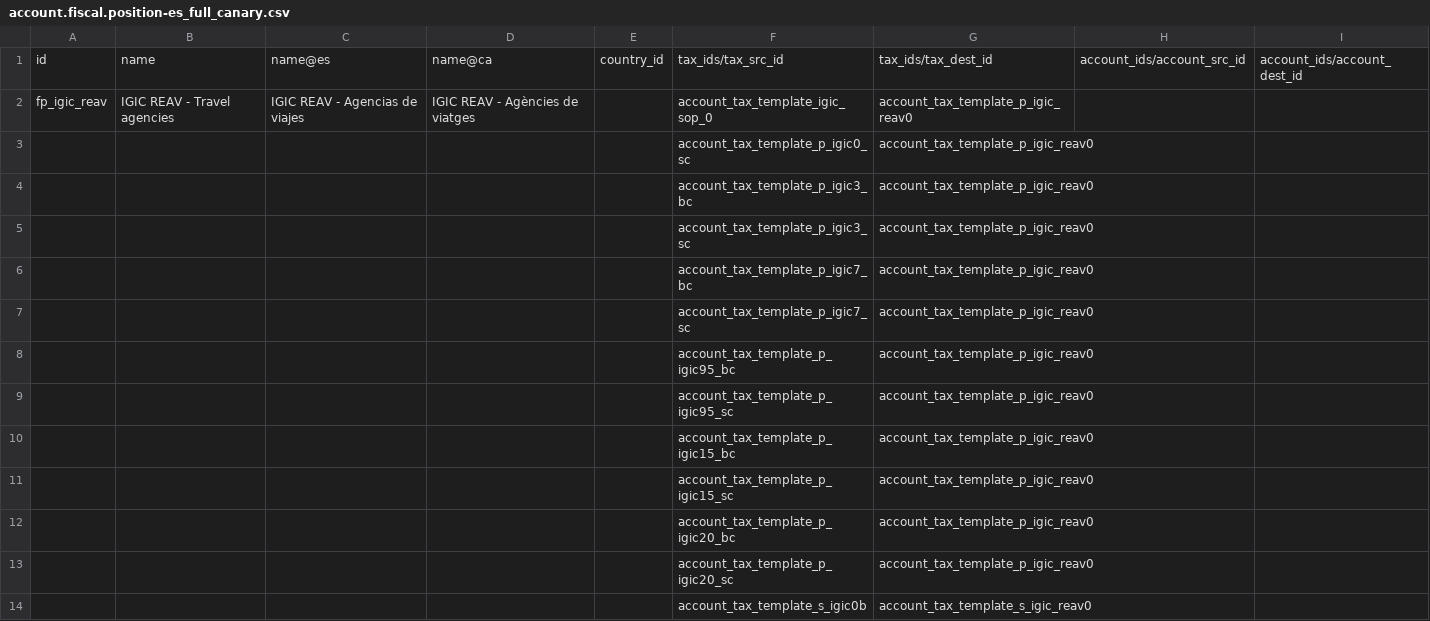
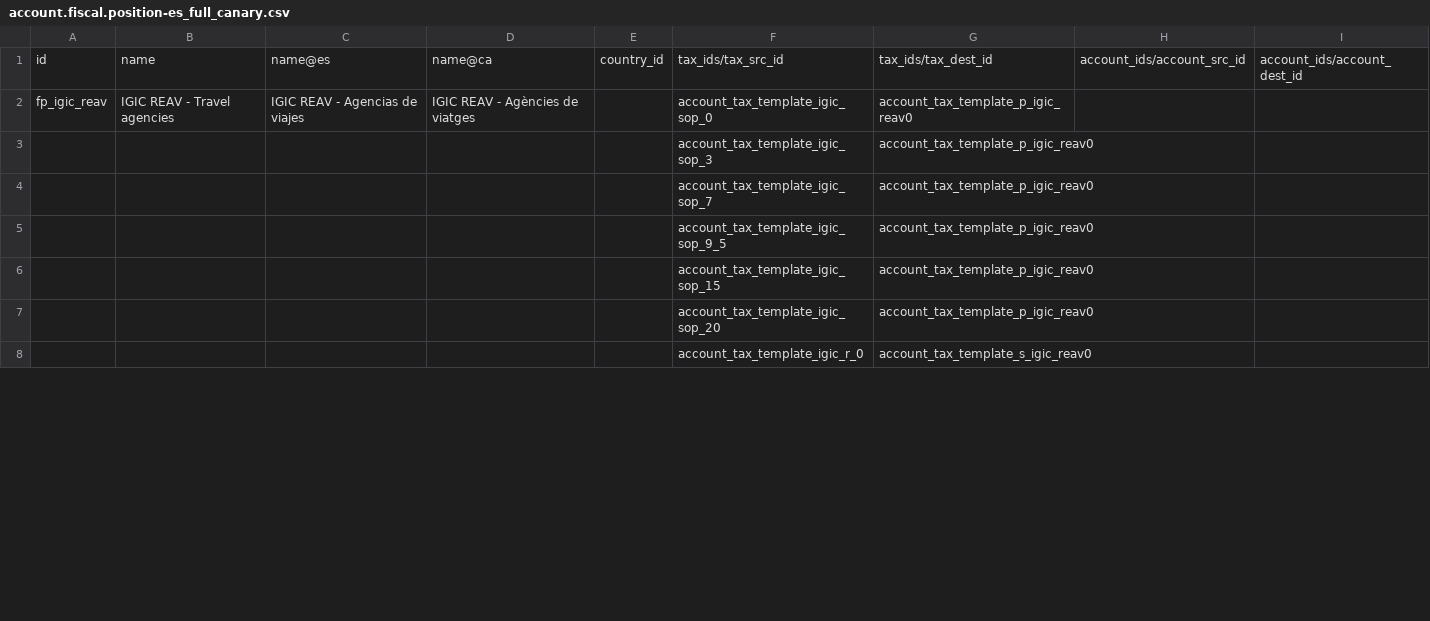
Before and after one commit to OCA/l10n-spain, a CSV file: l10n_es_igic_reav/data/template/account.fiscal.position-es_full_canary.csv, drawn as a sheet; only a part is shown; the diff covers the shown part only.

Commit message:
[IMP] l10n_es_igic_reav: xmlid rename and tests added

```diff
--- a/l10n_es_igic_reav/data/template/account.fiscal.position-es_full_canary.csv
+++ b/l10n_es_igic_reav/data/template/account.fiscal.position-es_full_canary.csv
@@ -2,13 +2,7 @@
 "fp_igic_reav","IGIC REAV - Travel agencies","IGIC REAV - Agencias de viajes","IGIC REAV - Agències de viatges","","account_tax_template_igic_sop_0","account_tax_template_p_igic_reav0","",""
-"","","","","","account_tax_template_p_igic0_sc","account_tax_template_p_igic_reav0","",""
-"","","","","","account_tax_template_p_igic3_bc","account_tax_template_p_igic_reav0","",""
-"","","","","","account_tax_template_p_igic3_sc","account_tax_template_p_igic_reav0","",""
-"","","","","","account_tax_template_p_igic7_bc","account_tax_template_p_igic_reav0","",""
-"","","","","","account_tax_template_p_igic7_sc","account_tax_template_p_igic_reav0","",""
-"","","","","","account_tax_template_p_igic95_bc","account_tax_template_p_igic_reav0","",""
-"","","","","","account_tax_template_p_igic95_sc","account_tax_template_p_igic_reav0","",""
-"","","","","","account_tax_template_p_igic15_bc","account_tax_template_p_igic_reav0","",""
-"","","","","","account_tax_template_p_igic15_sc","account_tax_template_p_igic_reav0","",""
-"","","","","","account_tax_template_p_igic20_bc","account_tax_template_p_igic_reav0","",""
-"","","","","","account_tax_template_p_igic20_sc","account_tax_template_p_igic_reav0","",""
-"","","","","","account_tax_template_s_igic0b","account_tax_template_s_igic_reav0","",""
+"","","","","","account_tax_template_igic_sop_3","account_tax_template_p_igic_reav0","",""
+"","","","","","account_tax_template_igic_sop_7","account_tax_template_p_igic_reav0","",""
+"","","","","","account_tax_template_igic_sop_9_5","account_tax_template_p_igic_reav0","",""
+"","","","","","account_tax_template_igic_sop_15","account_tax_template_p_igic_reav0","",""
+"","","","","","account_tax_template_igic_sop_20","account_tax_template_p_igic_reav0","",""
+"","","","","","account_tax_template_igic_r_0","account_tax_template_s_igic_reav0","",""
```
Also changed, not shown: 6 removed rows and 5 edited cells elsewhere in this file, l10n_es_igic_reav/data/template/account.fiscal.position-es_pymes_canary.csv, 5 other files.
